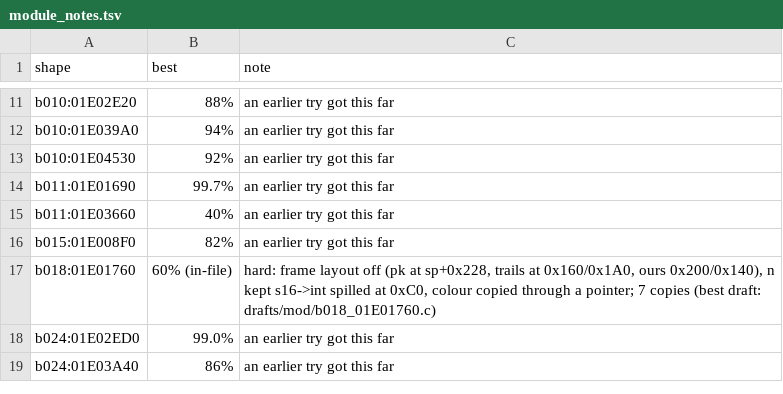
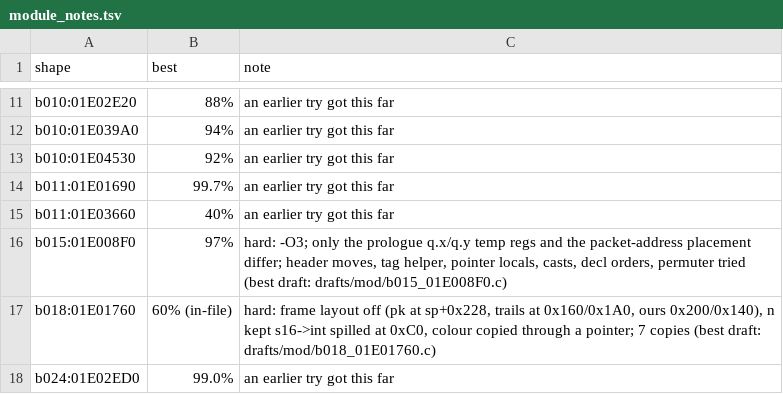
Before and after one commit to kira-502/dotr-decomp, a TSV file: config/module_notes.tsv, drawn as a sheet; only a part is shown, gaps mark what is left out; the shorter side is filled out with more unchanged rows.

```diff
--- a/config/module_notes.tsv
+++ b/config/module_notes.tsv
@@ -15,3 +15,3 @@ b011:01E01690	99.7%	an earlier try got this far
 b011:01E03660	40%	an earlier try got this far
-b015:01E008F0	82%	an earlier try got this far
+b015:01E008F0	97%	hard: -O3; only the prologue q.x/q.y temp regs and the packet-address placement differ; header moves, tag helper, pointer locals, casts, decl orders, permuter tried (best draft: drafts/mod/b015_01E008F0.c)
 b018:01E01760	60% (in-file)	hard: frame layout off (pk at sp+0x228, trails at 0x160/0x1A0, ours 0x200/0x140), n kept s16->int spilled at 0xC0, colour copied through a pointer; 7 copies (best draft: drafts/mod/b018_01E01760.c)
```
Also changed, not shown: 1 other file.
